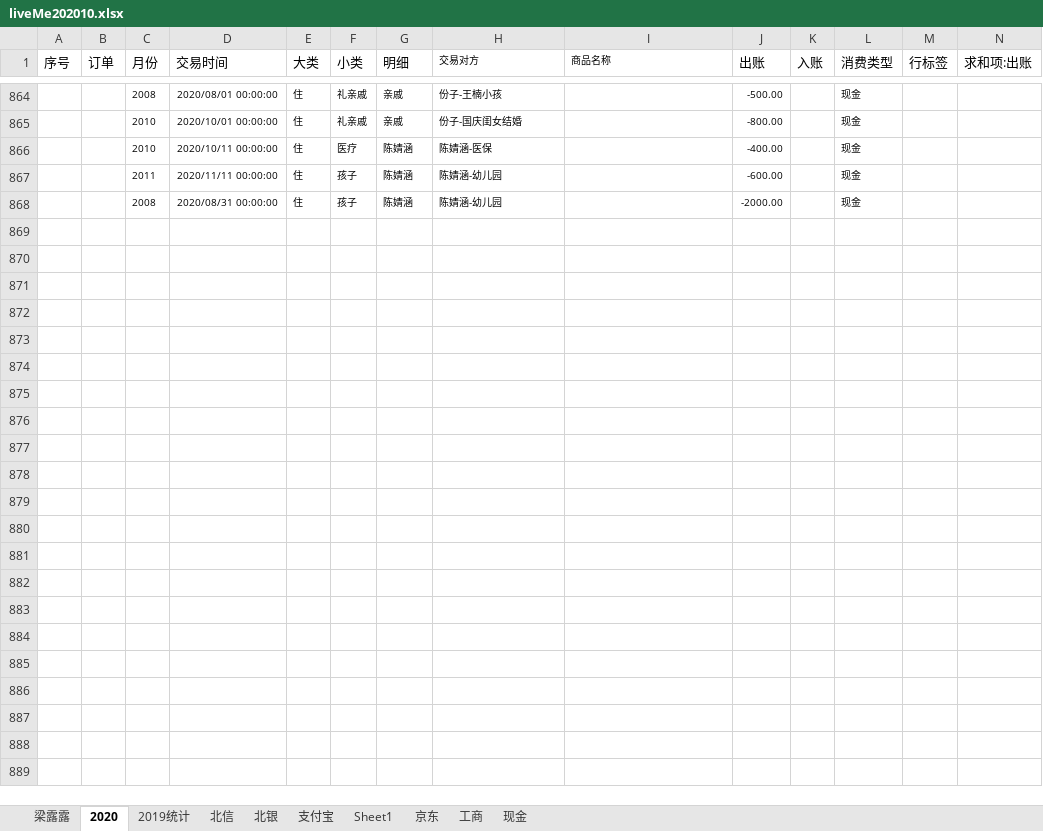
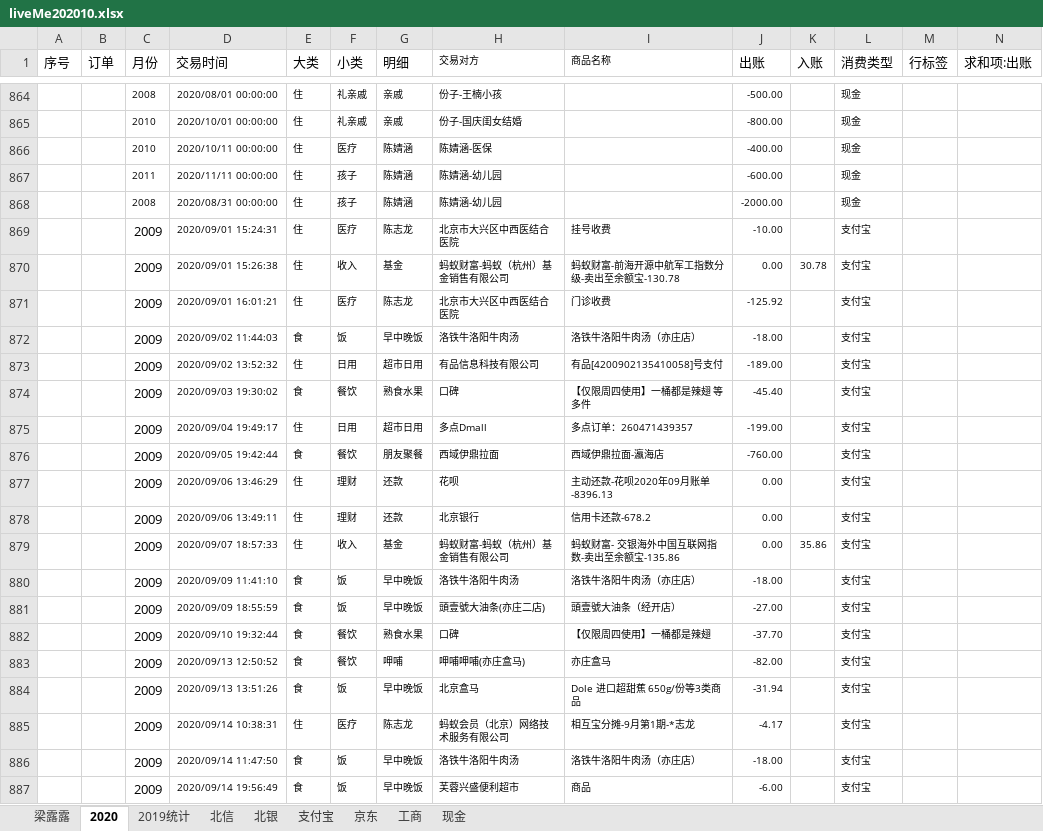
Before and after one commit to czl315/ttjj, an Excel workbook: src/main/java/live/liveMe202010.xlsx, sheet 2020, drawn as a sheet; only a part is shown, gaps mark what is left out; values as stored, in another font and other column widths than the file's, no borders; charts and pictures not drawn; the diff covers the shown part only; the diff names each change by its address in the sheet, - before the commit and + after, or states it on an @@ line.

```diff
--- a/src/main/java/live/liveMe202010.xlsx (sheet 2020)
+++ b/src/main/java/live/liveMe202010.xlsx (sheet 2020)
-sheet tab: Sheet1
+row 869:  |  | 2009 | 2020/09/01 15:24:31 | 住 | 医疗 | 陈志龙 | 北京市大兴区中西医结合医院 | 挂号收费 | -10.00 |  | 支付宝
+row 870:  |  | 2009 | 2020/09/01 15:26:38 | 住 | 收入 | 基金 | 蚂蚁财富-蚂蚁（杭州）基金销售有限公司 | 蚂蚁财富-前海开源中航军工指数分级-卖出至余额宝-130.78 | 0.00 | 30.78 | 支付宝
+row 871:  |  | 2009 | 2020/09/01 16:01:21 | 住 | 医疗 | 陈志龙 | 北京市大兴区中西医结合医院 | 门诊收费 | -125.92 |  | 支付宝
+row 872:  |  | 2009 | 2020/09/02 11:44:03 | 食 | 饭 | 早中晚饭 | 洛铁牛洛阳牛肉汤 | 洛铁牛洛阳牛肉汤（亦庄店） | -18.00 |  | 支付宝
+row 873:  |  | 2009 | 2020/09/02 13:52:32 | 住 | 日用 | 超市日用 | 有品信息科技有限公司 | 有品[4200902135410058]号支付 | -189.00 |  | 支付宝
+row 874:  |  | 2009 | 2020/09/03 19:30:02 | 食 | 餐饮 | 熟食水果 | 口碑 | 【仅限周四使用】一桶都是辣翅 等多件 | -45.40 |  | 支付宝
+row 875:  |  | 2009 | 2020/09/04 19:49:17 | 住 | 日用 | 超市日用 | 多点Dmall | 多点订单：260471439357 | -199.00 |  | 支付宝
+row 876:  |  | 2009 | 2020/09/05 19:42:44 | 食 | 餐饮 | 朋友聚餐 | 西域伊鼎拉面 | 西域伊鼎拉面-瀛海店 | -760.00 |  | 支付宝
+row 877:  |  | 2009 | 2020/09/06 13:46:29 | 住 | 理财 | 还款 | 花呗 | 主动还款-花呗2020年09月账单-8396.13 | 0.00 |  | 支付宝
+row 878:  |  | 2009 | 2020/09/06 13:49:11 | 住 | 理财 | 还款 | 北京银行 | 信用卡还款-678.2 | 0.00 |  | 支付宝
+row 879:  |  | 2009 | 2020/09/07 18:57:33 | 住 | 收入 | 基金 | 蚂蚁财富-蚂蚁（杭州）基金销售有限公司 | 蚂蚁财富- 交银海外中国互联网指数-卖出至余额宝-135.86 | 0.00 | 35.86 | 支付宝
+row 880:  |  | 2009 | 2020/09/09 11:41:10 | 食 | 饭 | 早中晚饭 | 洛铁牛洛阳牛肉汤 | 洛铁牛洛阳牛肉汤（亦庄店） | -18.00 |  | 支付宝
+row 881:  |  | 2009 | 2020/09/09 18:55:59 | 食 | 饭 | 早中晚饭 | 頭壹號大油条(亦庄二店) | 頭壹號大油条（经开店） | -27.00 |  | 支付宝
+row 882:  |  | 2009 | 2020/09/10 19:32:44 | 食 | 餐饮 | 熟食水果 | 口碑 | 【仅限周四使用】一桶都是辣翅 | -37.70 |  | 支付宝
+row 883:  |  | 2009 | 2020/09/13 12:50:52 | 食 | 餐饮 | 呷哺 | 呷哺呷哺(亦庄盒马) | 亦庄盒马 | -82.00 |  | 支付宝
+row 884:  |  | 2009 | 2020/09/13 13:51:26 | 食 | 饭 | 早中晚饭 | 北京盒马 | Dole 进口超甜蕉 650g/份等3类商品 | -31.94 |  | 支付宝
+row 885:  |  | 2009 | 2020/09/14 10:38:31 | 住 | 医疗 | 陈志龙 | 蚂蚁会员（北京）网络技术服务有限公司 | 相互宝分摊-9月第1期-*志龙 | -4.17 |  | 支付宝
+row 886:  |  | 2009 | 2020/09/14 11:47:50 | 食 | 饭 | 早中晚饭 | 洛铁牛洛阳牛肉汤 | 洛铁牛洛阳牛肉汤（亦庄店） | -18.00 |  | 支付宝
+row 887:  |  | 2009 | 2020/09/14 19:56:49 | 食 | 饭 | 早中晚饭 | 芙蓉兴盛便利超市 | 商品 | -6.00 |  | 支付宝
```
Also changed, not shown: 49 added rows and 4 edited cells elsewhere in this sheet, sheet 支付宝, 2 other files.
